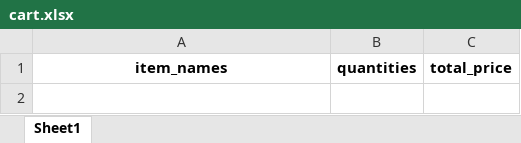
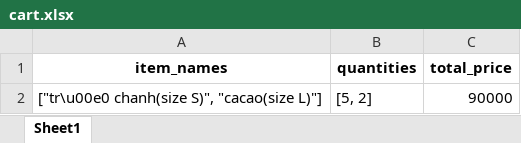
Before and after one commit to VuVanPhong123/foody, an Excel workbook: microservices/cart_service/data/cart.xlsx, sheet Sheet1, drawn as a sheet; values as stored, in another font and other column widths than the file's, no borders; the diff names each change by its address in the sheet, - before the commit and + after, or states it on an @@ line.

```diff
--- a/microservices/cart_service/data/cart.xlsx (sheet Sheet1)
+++ b/microservices/cart_service/data/cart.xlsx (sheet Sheet1)
+row 2: ["tr\u00e0 chanh(size S)", "cacao(size L)"] | [5, 2] | 90000
```
Also changed, not shown: microservices/auth_service_cus/data/cusAccList.xlsx, 14 other files.
